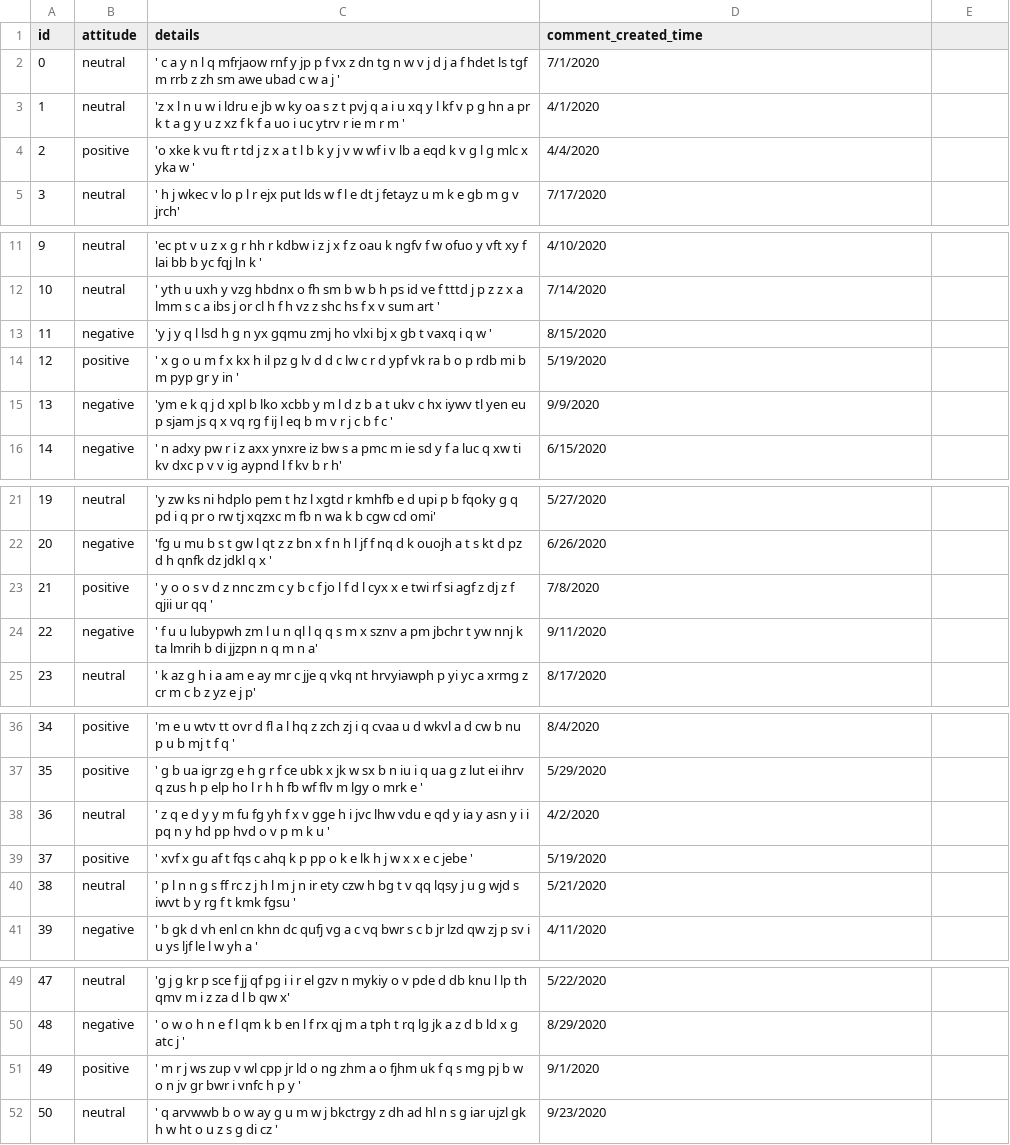
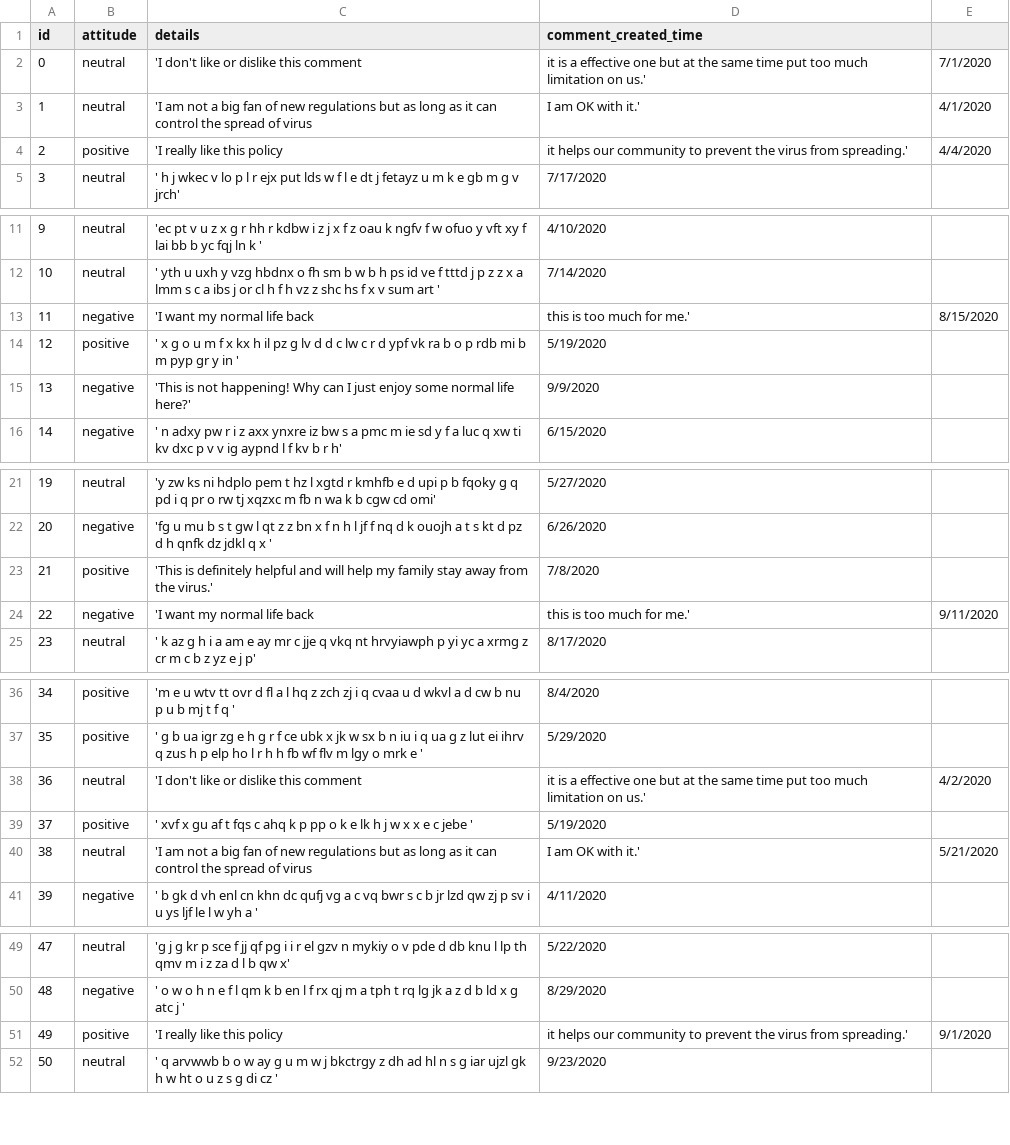
Before and after one commit to CyrusXia/DatabaseProj1stVer, a CSV file: Comment.csv, drawn as a sheet; only a part is shown, gaps mark what is left out.

Commit message:
Update comment.csv

```diff
--- a/Comment.csv
+++ b/Comment.csv
@@ -1,5 +1,5 @@
 id,attitude,details,comment_created_time
-0,neutral,'   c  a   y n  l q  mfrjaow      rnf      y jp   p f vx    z  dn tg       n  w  v   j d j  a   f  hdet ls   tgf m   rrb z zh       sm awe   ubad     c w   a  j    ',7/1/2020
-1,neutral,'z  x      l n u  w i   ldru e  jb  w     ky  oa  s  z t  pvj  q a    i u     xq     y        l    kf   v p g   hn a pr  k   t  a   g  y  u    z xz  f   k f     a   uo i uc  ytrv  r ie  m  r   m    ',4/1/2020
-2,positive,'o xke  k      vu    ft      r td j   z       x    a     t l b    k   y  j v w  wf  i v lb a eqd k   v g  l   g  mlc x yka     w  ',4/4/2020
+0,neutral,'I don't like or dislike this comment, it is a effective one but at the same time put too much limitation on us.',7/1/2020
+1,neutral,'I am not a big fan of new regulations but as long as it can control the spread of virus, I am OK with it.',4/1/2020
+2,positive,'I really like this policy, it helps our community to prevent the virus from spreading.',4/4/2020
 3,neutral,' h         j  wkec        v   lo  p    l  r ejx        put   lds    w f     l    e  dt  j  fetayz u     m k     e  gb m   g v jrch',7/17/2020
@@ -12,5 +12,5 @@ id,attitude,details,comment_created_time
 10,neutral,' yth u  uxh   y vzg   hbdnx    o fh sm b w       b  h  ps  id ve  f  tttd j    p z  z  x a   lmm          s c    a    ibs j   or    cl h    f  h   vz  z shc     hs f   x   v     sum  art ',7/14/2020
-11,negative,'y     j   y  q   l    lsd h   g      n    yx    gqmu zmj ho vlxi   bj x gb t       vaxq          i q  w    ',8/15/2020
+11,negative,'I want my normal life back, this is too much for me.',8/15/2020
 12,positive,'  x   g     o   u   m f    x kx h  il   pz       g lv d d  c lw c  r     d   ypf vk          ra   b  o p rdb mi   b     m  pyp   gr  y  in ',5/19/2020
-13,negative,'ym e  k   q   j   d        xpl b  lko  xcbb  y m  l  d z b  a t     ukv    c hx  iywv    tl yen    eu   p   sjam  js  q x   vq   rg f  ij l        eq  b    m v r   j  c b f    c ',9/9/2020
+13,negative,'This is not happening! Why can I just enjoy some normal life here?',9/9/2020
 14,negative,'  n adxy  pw   r i  z       axx   ynxre  iz bw  s           a     pmc m  ie sd     y       f    a  luc q  xw   ti kv  dxc p v      v ig   aypnd  l f  kv b  r h',6/15/2020
@@ -22,4 +22,4 @@ id,attitude,details,comment_created_time
 20,negative,'fg u  mu b s  t gw l  qt z z  bn  x     f n    h   l jf        f    nq     d  k ouojh  a     t   s kt d   pz  d    h qnfk dz  jdkl q    x   ',6/26/2020
-21,positive,' y     o o     s v d    z nnc  zm c   y b     c  f jo l f  d l cyx  x    e twi rf si agf z dj   z f     qjii ur    qq ',7/8/2020
-22,negative,' f u   u  lubypwh  zm l   u    n  ql    l   q q  s m x sznv  a pm jbchr   t    yw nnj   k  ta   lmrih b   di            jjzpn   n          q       m n a',9/11/2020
+21,positive,'This is definitely helpful and will help my family stay away from the virus.',7/8/2020
+22,negative,'I want my normal life back, this is too much for me.',9/11/2020
 23,neutral,'  k  az g h       i   a am    e         ay mr    c jje    q    vkq nt  hrvyiawph    p yi yc         a  xrmg z       cr  m    c b  z    yz e   j     p',8/17/2020
@@ -37,5 +37,5 @@ id,attitude,details,comment_created_time
 35,positive,' g    b  ua   igr      zg e  h g        r    f      ce    ubk   x jk w sx b   n    iu  i q  ua g z lut  ei  ihrv  q    zus h  p  elp  ho         l r h h fb wf flv m  lgy o mrk  e   ',5/29/2020
-36,neutral,'  z    q      e  d   y y  m     fu   fg  yh    f x   v   gge h  i  jvc   lhw vdu e       qd y  ia     y  asn  y i    i   pq n        y hd    pp hvd o    v  p  m   k u ',4/2/2020
+36,neutral,'I don't like or dislike this comment, it is a effective one but at the same time put too much limitation on us.',4/2/2020
 37,positive,' xvf    x    gu af    t       fqs c      ahq k        p pp o  k    e    lk  h j    w x    x e c      jebe  ',5/19/2020
-38,neutral,'  p      l n  n                g  s   ff rc    z      j  h  l m     j   n    ir ety  czw  h  bg t    v qq   lqsy j  u   g     wjd  s   iwvt    b  y  rg f  t  kmk fgsu ',5/21/2020
+38,neutral,'I am not a big fan of new regulations but as long as it can control the spread of virus, I am OK with it.',5/21/2020
 39,negative,'    b gk d vh  enl  cn      khn   dc qufj  vg  a  c vq  bwr   s  c    b jr lzd qw  zj    p sv   i   u  ys ljf   le   l  w       yh a  ',4/11/2020
@@ -50,3 +50,3 @@ id,attitude,details,comment_created_time
 48,negative,' o  w o     h   n  e f  l qm   k b  en  l  f  rx   qj   m     a    tph       t rq   lg jk a   z d b         ld  x  g  atc j   ',8/29/2020
-49,positive,' m     r j   ws zup v wl cpp jr ld o ng zhm a     o fjhm   uk    f q   s mg    pj  b  w    o  n jv   gr bwr       i  vnfc h p y ',9/1/2020
+49,positive,'I really like this policy, it helps our community to prevent the virus from spreading.',9/1/2020
 50,neutral,'     q   arvwwb  b o w  ay  g  u  m     w   j bkctrgy  z dh  ad hl  n   s  g  iar  ujzl   gk    h w ht     o      u z    s g     di    cz   ',9/23/2020
```
